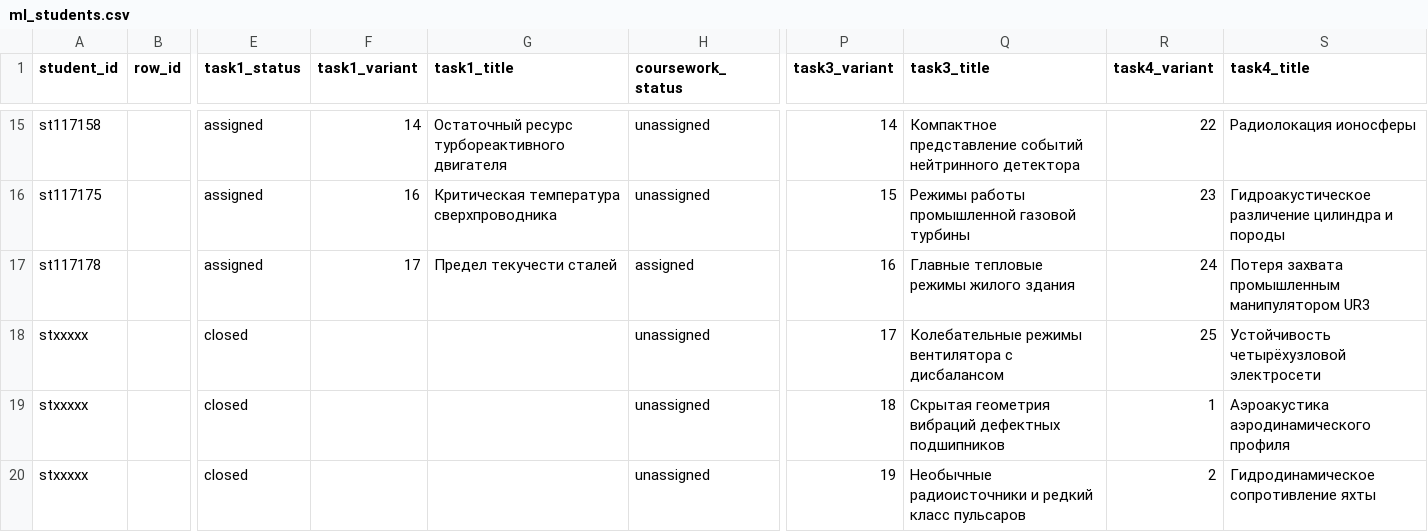
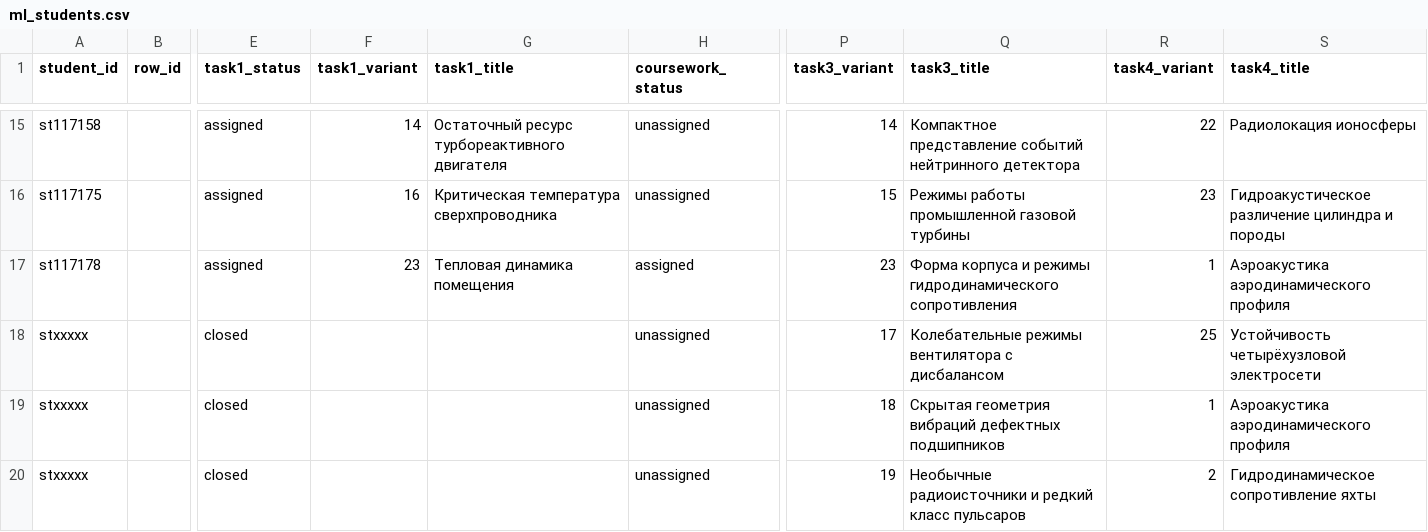
Before and after one commit to CKPEIIKA/ckpeiika.github.io, a CSV file: _data/ml_students.csv, drawn as a sheet; only a part is shown, gaps mark what is left out; the diff names each change by its address in the sheet, - before the commit and + after, or states it on an @@ line.

Commit message:
Give st117178 CFD-related variants for tasks 1, 3 and 4

```diff
--- a/_data/ml_students.csv
+++ b/_data/ml_students.csv
-F17 (task1_variant): 17
+F17 (task1_variant): 23
-G17 (task1_title): Предел текучести сталей
+G17 (task1_title): Тепловая динамика помещения
-P17 (task3_variant): 16
+P17 (task3_variant): 23
-Q17 (task3_title): Главные тепловые режимы жилого здания
+Q17 (task3_title): Форма корпуса и режимы гидродинамического сопротивления
-R17 (task4_variant): 24
+R17 (task4_variant): 1
-S17 (task4_title): Потеря захвата промышленным манипулятором UR3
+S17 (task4_title): Аэроакустика аэродинамического профиля
```
